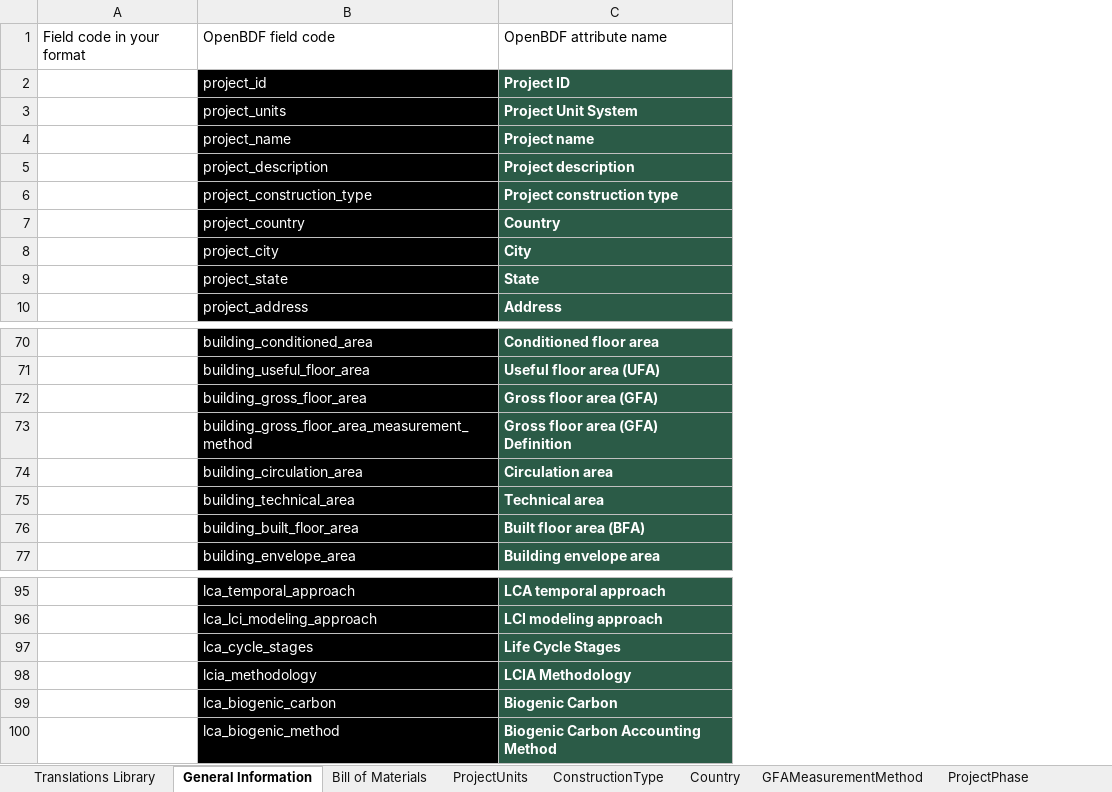
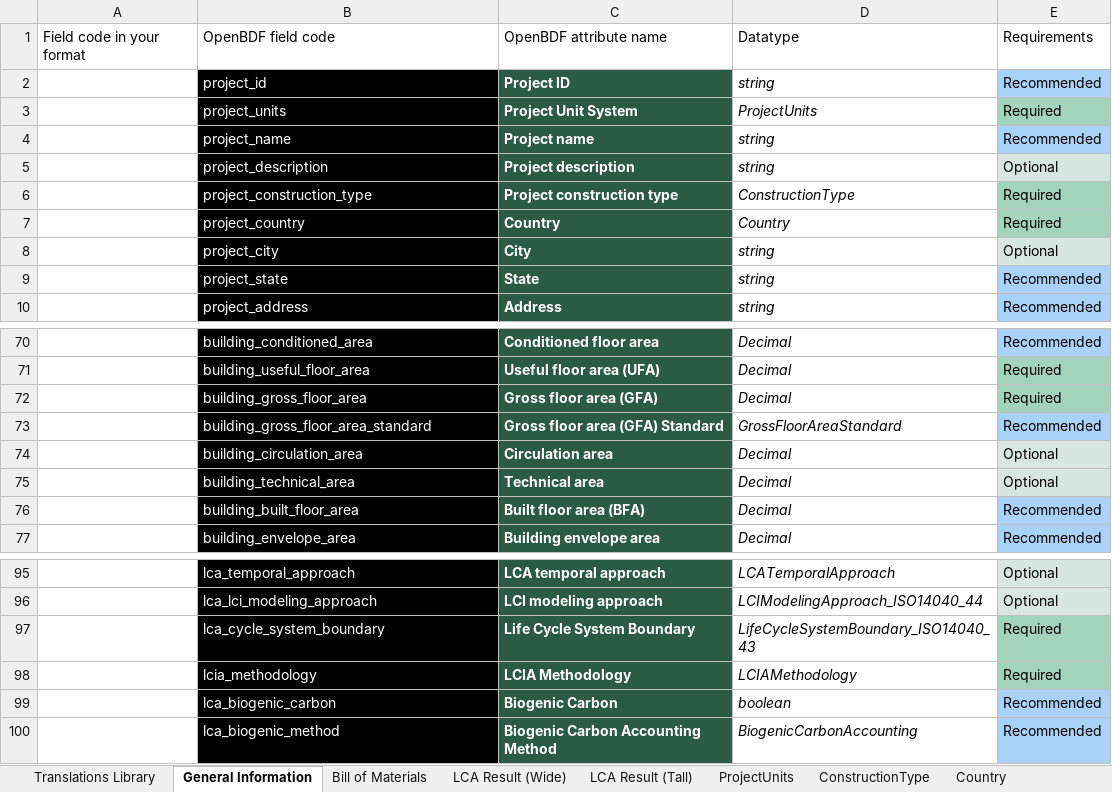
Before and after one commit to EPFL-ENAC/lmc-openbdf, an Excel workbook: translator_at.xlsx, sheet General Information, drawn as a sheet; only a part is shown, gaps mark what is left out; values as stored, in another font and other column widths than the file's, no borders; removed rows and columns are numbered as before the commit, all else as after; the diff names each change by its address in the sheet, - before the commit and + after, or states it on an @@ line.

```diff
--- a/translator_at.xlsx (sheet General Information)
+++ b/translator_at.xlsx (sheet General Information)
+sheet tab: LCA Result (Wide)
+sheet tab: LCA Result (Tall)
+column D, rows 1-10: Datatype | string | ProjectUnits | string | string | ConstructionType | Country | string | string | string; rows 70-72: all Decimal; rows 74-77: all Decimal; rows 95-96: LCATemporalApproach | LCIModelingApproach_ISO14040_44; rows 98-100: LCIAMethodology | boolean | BiogenicCarbonAccounting
+column E, rows 1-10: Requirements | Recommended | Required | Recommended | Optional | Required | Required | Optional | Recommended | Recommended; rows 70-72: Recommended | Required | Required; rows 74-77: Optional | Optional | Recommended | Recommended; rows 95-96: Optional | Optional; rows 98-100: Required | Recommended | Recommended
-row 73:  | building_gross_floor_area_measurement_method | Gross floor area (GFA) Definition
+row 73:  | building_gross_floor_area_standard | Gross floor area (GFA) Standard | GrossFloorAreaStandard | Recommended
-row 97:  | lca_cycle_stages | Life Cycle Stages
+row 97:  | lca_cycle_system_boundary | Life Cycle System Boundary | LifeCycleSystemBoundary_ISO14040_43 | Required
```
Also changed, not shown: sheet OpenBDFBuildingElementClassific, sheet Bill of Materials, sheet Translations Library, sheet AboveBelowGround, other sheet tabs, template.xlsx, 13 other files.
